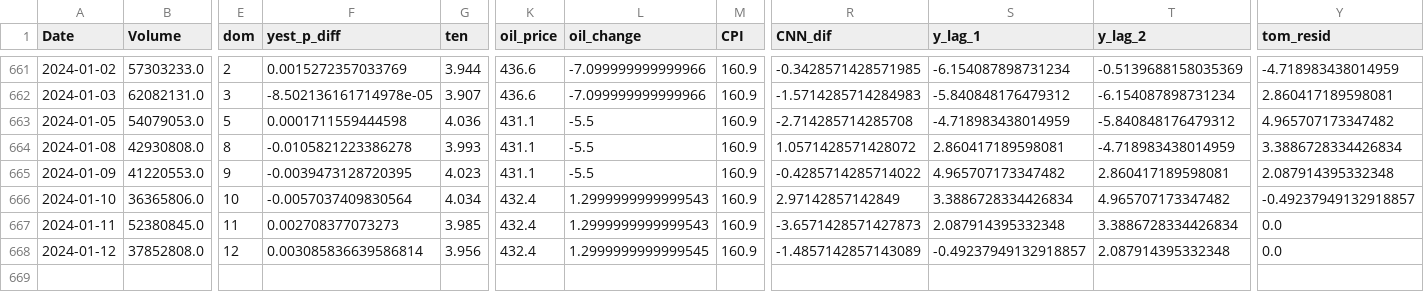
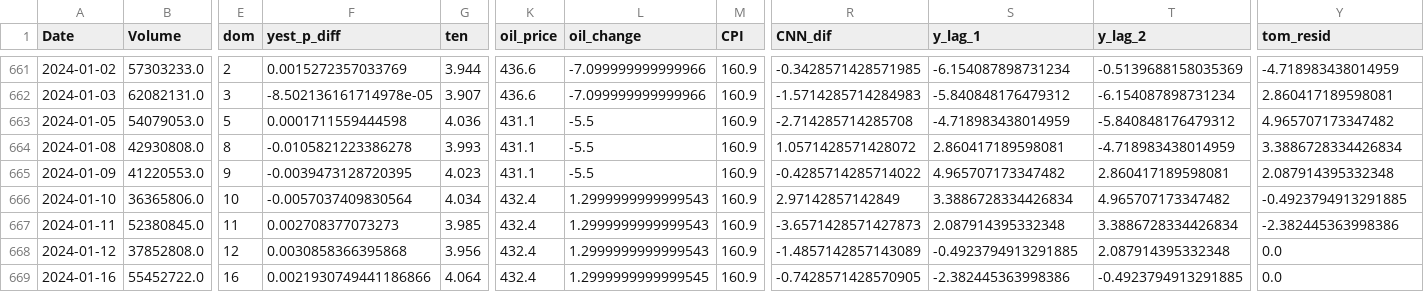
Before and after one commit to ksivitz/algo_info, a CSV file: new_data.csv, drawn as a sheet; only a part is shown, gaps mark what is left out; rows hold the shown columns only; the diff names each change by its address in the sheet, - before the commit and + after, or states it on an @@ line.

Commit message:
your_commit_message

```diff
--- a/new_data.csv
+++ b/new_data.csv
-Y666 (tom_resid): -0.49237949132918857
+Y666 (tom_resid): -0.4923794913291885
-Y667 (tom_resid): 0.0
+Y667 (tom_resid): -2.382445363998386
-F668 (yest_p_diff): 0.003085836639586814
+F668 (yest_p_diff): 0.0030858366395868
-L668 (oil_change): 1.2999999999999545
+L668 (oil_change): 1.2999999999999543
-S668 (y_lag_1): -0.49237949132918857
+S668 (y_lag_1): -0.4923794913291885
+row 669: 2024-01-16 | 55452722.0 | 16 | 0.0021930749441186866 | 4.064 | 432.4 | 1.2999999999999545 | 160.9 | -0.7428571428570905 | -2.382445363998386 | -0.4923794913291885 | 0.0
```
